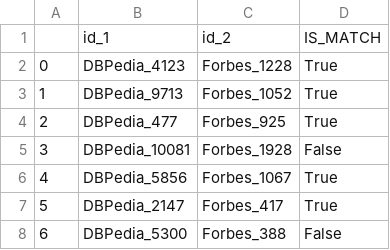
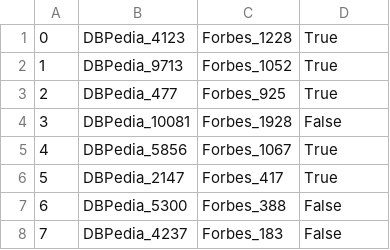
Before and after one commit to StayFN/WebDataIntegrationProj, a CSV file: Python/Identiy Resolution/goldstandard/forbes_dbpedia_corner_cases.csv, drawn as a sheet; only a part is shown; the shorter side is filled out with more unchanged rows; the diff names each change by its address in the sheet, - before the commit and + after, or states it on an @@ line.

Commit message:
DBpedia & Forbes - corner cases & random matches

```diff
--- a/Python/Identiy Resolution/goldstandard/forbes_dbpedia_corner_cases.csv
+++ b/Python/Identiy Resolution/goldstandard/forbes_dbpedia_corner_cases.csv
-row 1:  | id_1 | id_2 | IS_MATCH
```
Also changed, not shown: Python/Identiy Resolution/goldstandard/forbes_dbpedia_random_matches.csv.
